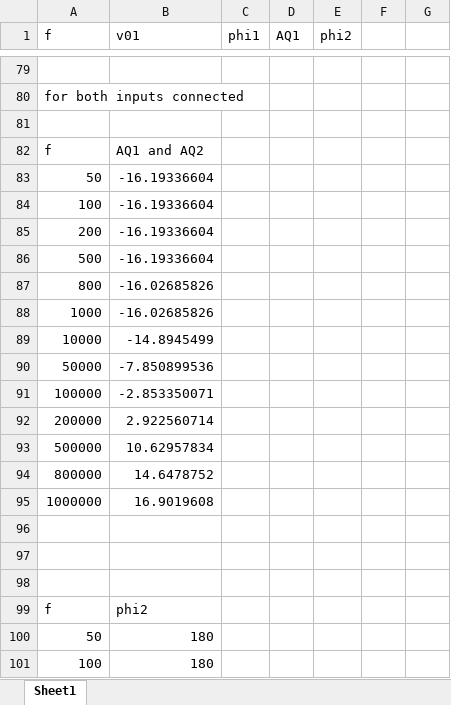
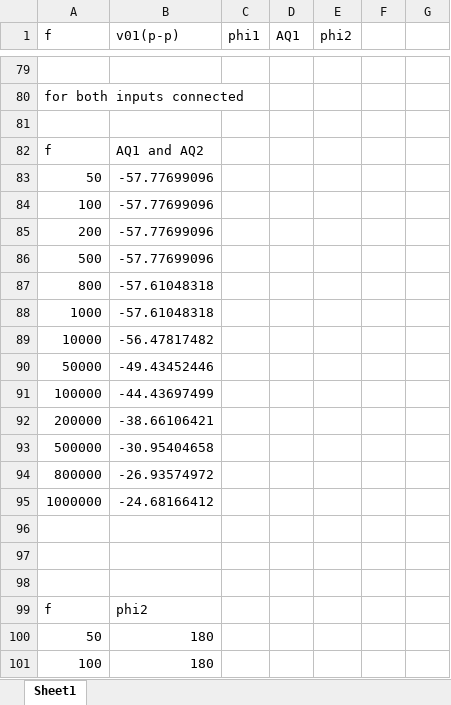
Before and after one commit to escapetist/AdvElex, an Excel workbook: diff amp.xlsx, sheet Sheet1, drawn as a sheet; only a part is shown, gaps mark what is left out; values as stored, in another font and other column widths than the file's, no borders; charts and pictures not drawn; the diff covers the shown part only; the diff names each change by its address in the sheet, - before the commit and + after, or states it on an @@ line.

```diff
--- a/diff amp.xlsx (sheet Sheet1)
+++ b/diff amp.xlsx (sheet Sheet1)
-B1: v01
+B1: v01(p-p)
-B83:B86 (v01(p-p)): -16.19336604
+B83:B86 (v01(p-p)): -57.77699096
-B87:B88 (v01(p-p)): -16.02685826
+B87:B88 (v01(p-p)): -57.61048318
-B89 (v01(p-p)): -14.8945499
+B89 (v01(p-p)): -56.47817482
-B90 (v01(p-p)): -7.850899536
+B90 (v01(p-p)): -49.43452446
-B91 (v01(p-p)): -2.853350071
+B91 (v01(p-p)): -44.43697499
-B92 (v01(p-p)): 2.922560714
+B92 (v01(p-p)): -38.66106421
-B93 (v01(p-p)): 10.62957834
+B93 (v01(p-p)): -30.95404658
-B94 (v01(p-p)): 14.6478752
+B94 (v01(p-p)): -26.93574972
-B95 (v01(p-p)): 16.9019608
+B95 (v01(p-p)): -24.68166412
```
Also changed, not shown: 53 edited cells elsewhere in this sheet, charts or pictures, 1 other file.
